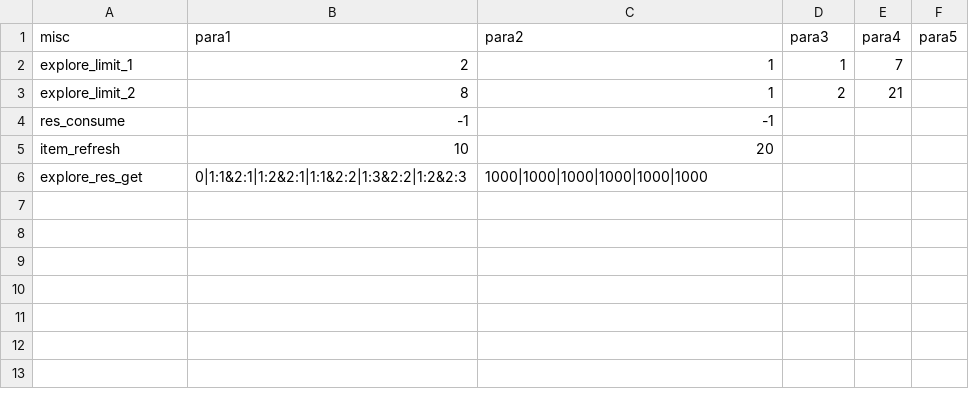
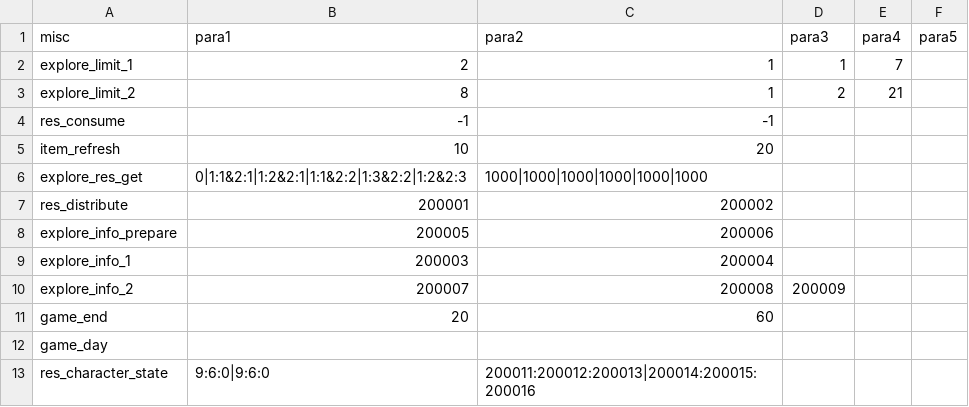
Before and after one commit to truncle/projectC, a CSV file: Assets/StreamingAssets/CsvTable/misc.csv, drawn as a sheet.

```diff
--- a/Assets/StreamingAssets/CsvTable/misc.csv
+++ b/Assets/StreamingAssets/CsvTable/misc.csv
@@ -6 +6,8 @@ item_refresh;10;20;;;
 explore_res_get;0|1:1&2:1|1:2&2:1|1:1&2:2|1:3&2:2|1:2&2:3;1000|1000|1000|1000|1000|1000;;;
+res_distribute;200001;200002;;;
+explore_info_prepare;200005;200006;;;
+explore_info_1;200003;200004;;;
+explore_info_2;200007;200008;200009;;
+game_end;20;60;;;
+game_day;;;;;
+res_character_state;9:6:0|9:6:0;200011:200012:200013|200014:200015:200016;;;
```
Also changed, not shown: Assets/StreamingAssets/CsvTable/eventExplory.csv, Assets/StreamingAssets/CsvTable/testOperation.csv, 16 other files.
